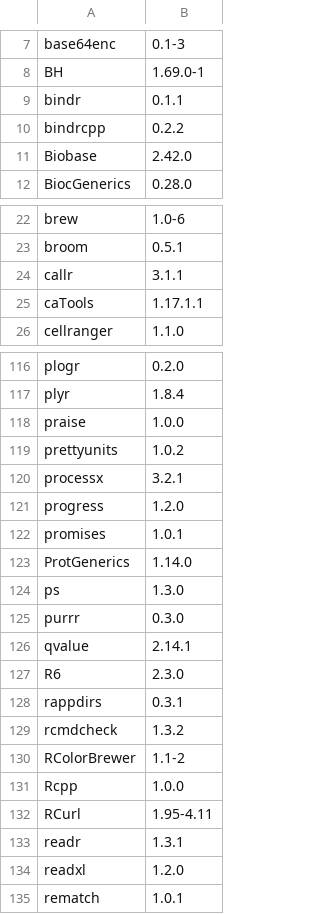
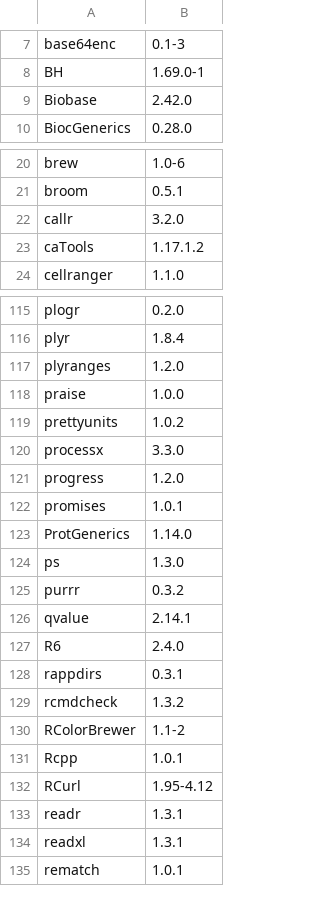
Before and after one commit to ccwang002/rocker-genome, a TSV file: installed_packages.rocker-genome.tsv, drawn as a sheet; only a part is shown, gaps mark what is left out; the diff covers the shown part only.

```diff
--- a/installed_packages.rocker-genome.tsv
+++ b/installed_packages.rocker-genome.tsv
@@ -8,4 +8,2 @@ base64enc	0.1-3
 BH	1.69.0-1
-bindr	0.1.1
-bindrcpp	0.2.2
 Biobase	2.42.0
@@ -23,4 +21,4 @@ brew	1.0-6
 broom	0.5.1
-callr	3.1.1
-caTools	1.17.1.1
+callr	3.2.0
+caTools	1.17.1.2
 cellranger	1.1.0
@@ -117,5 +116,6 @@ plogr	0.2.0
 plyr	1.8.4
+plyranges	1.2.0
 praise	1.0.0
 prettyunits	1.0.2
-processx	3.2.1
+processx	3.3.0
 progress	1.2.0
@@ -124,5 +124,5 @@ ProtGenerics	1.14.0
 ps	1.3.0
-purrr	0.3.0
+purrr	0.3.2
 qvalue	2.14.1
-R6	2.3.0
+R6	2.4.0
 rappdirs	0.3.1
@@ -130,6 +130,6 @@ rcmdcheck	1.3.2
 RColorBrewer	1.1-2
-Rcpp	1.0.0
-RCurl	1.95-4.11
+Rcpp	1.0.1
+RCurl	1.95-4.12
 readr	1.3.1
-readxl	1.2.0
+readxl	1.3.1
 rematch	1.0.1
```
Also changed, not shown: 1 added row and 49 edited cells elsewhere in this file, installed_packages.rocker-transcriptome.tsv.
